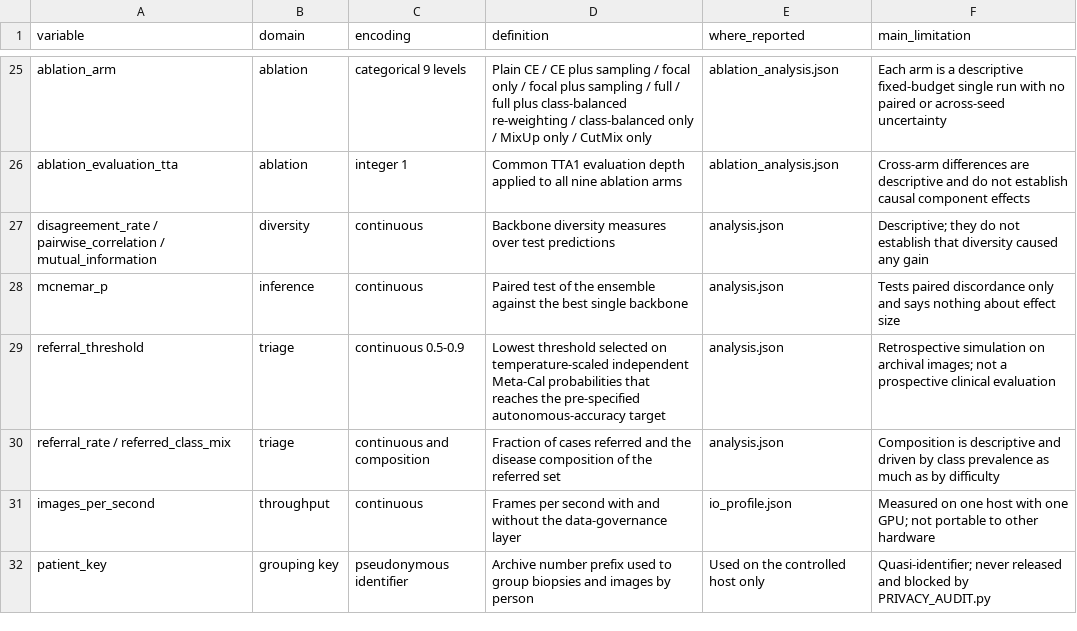
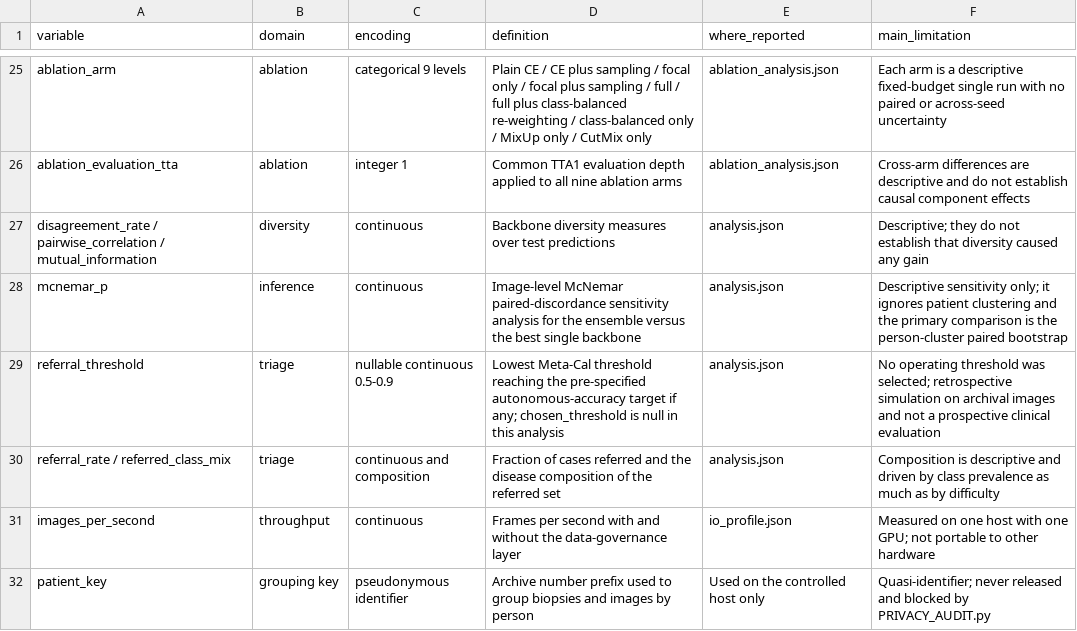
Before and after one commit to liuliu-research/kidney-TEM-ensemble, a CSV file: data_dictionary.csv, drawn as a sheet; only a part is shown, gaps mark what is left out.

```diff
--- a/data_dictionary.csv
+++ b/data_dictionary.csv
@@ -27,4 +27,4 @@ ablation_evaluation_tta,ablation,integer 1,Common TTA1 evaluation depth applied
 disagreement_rate / pairwise_correlation / mutual_information,diversity,continuous,Backbone diversity measures over test predictions,analysis.json,Descriptive; they do not establish that diversity caused any gain
-mcnemar_p,inference,continuous,Paired test of the ensemble against the best single backbone,analysis.json,Tests paired discordance only and says nothing about effect size
-referral_threshold,triage,continuous 0.5-0.9,Lowest threshold selected on temperature-scaled independent Meta-Cal probabilities that reaches the pre-specified autonomous-accuracy target,analysis.json,Retrospective simulation on archival images; not a prospective clinical evaluation
+mcnemar_p,inference,continuous,Image-level McNemar paired-discordance sensitivity analysis for the ensemble versus the best single backbone,analysis.json,Descriptive sensitivity only; it ignores patient clustering and the primary comparison is the person-cluster paired bootstrap
+referral_threshold,triage,nullable continuous 0.5-0.9,Lowest Meta-Cal threshold reaching the pre-specified autonomous-accuracy target if any; chosen_threshold is null in this analysis,analysis.json,No operating threshold was selected; retrospective simulation on archival images and not a prospective clinical evaluation
 referral_rate / referred_class_mix,triage,continuous and composition,Fraction of cases referred and the disease composition of the referred set,analysis.json,Composition is descriptive and driven by class prevalence as much as by difficulty
```
Also changed, not shown: 28 other files.
